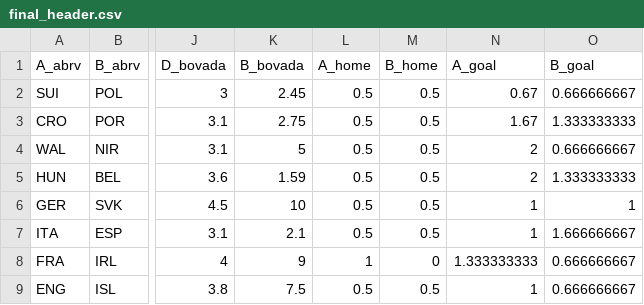
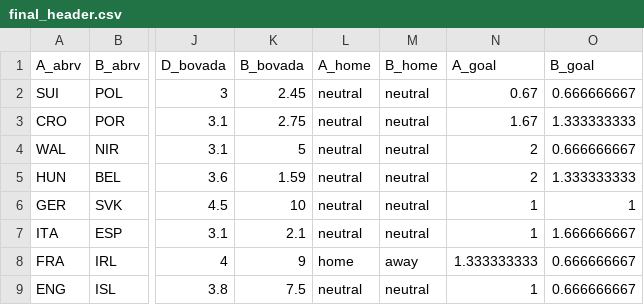
Before and after one commit to weeeeiz/sc, a CSV file: dataset/final_header.csv, drawn as a sheet; only a part is shown, gaps mark what is left out; the diff names each change by its address in the sheet, - before the commit and + after, or states it on an @@ line.

Commit message:
Update final_header.csv

```diff
--- a/dataset/final_header.csv
+++ b/dataset/final_header.csv
-L2:L7 (A_home): 0.5
+L2:L7 (A_home): neutral
-M2:M7 (B_home): 0.5
+M2:M7 (B_home): neutral
-L8 (A_home): 1
+L8 (A_home): home
-M8 (B_home): 0
+M8 (B_home): away
-L9 (A_home): 0.5
+L9 (A_home): neutral
-M9 (B_home): 0.5
+M9 (B_home): neutral
```
